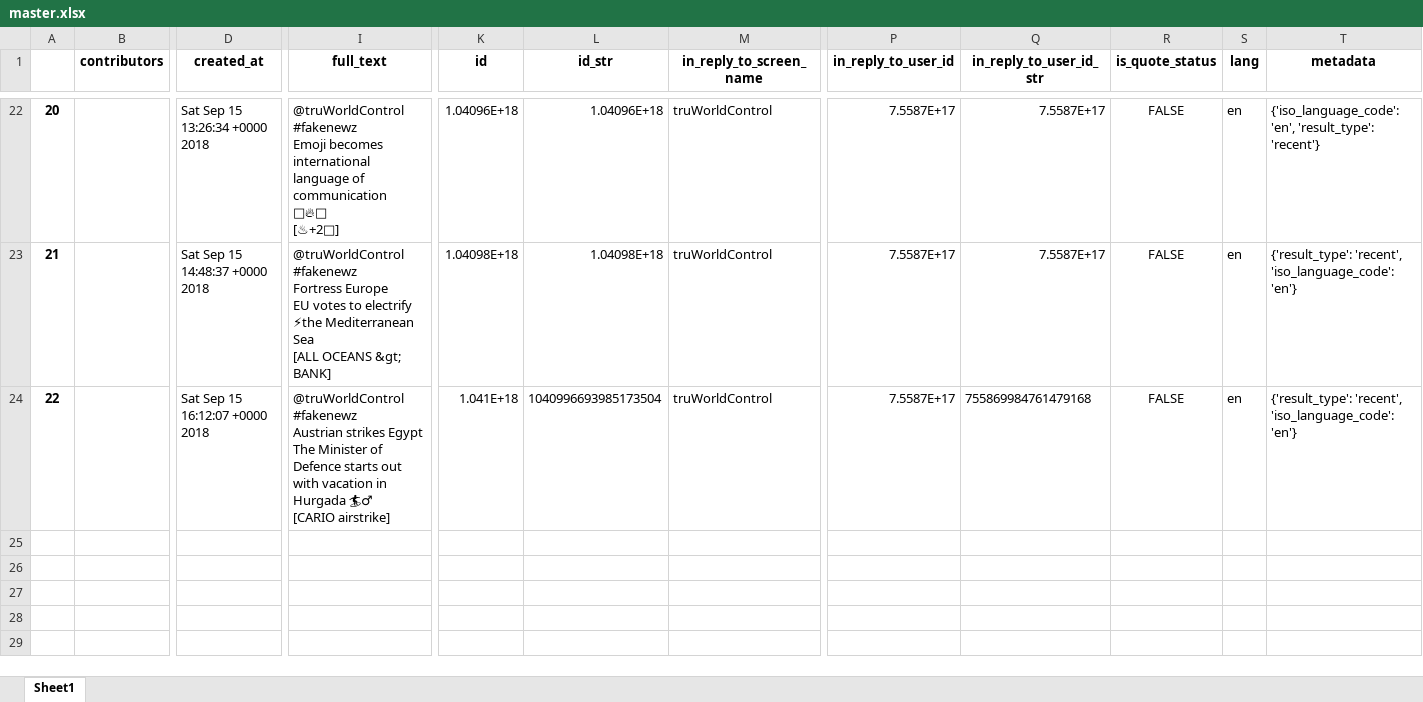
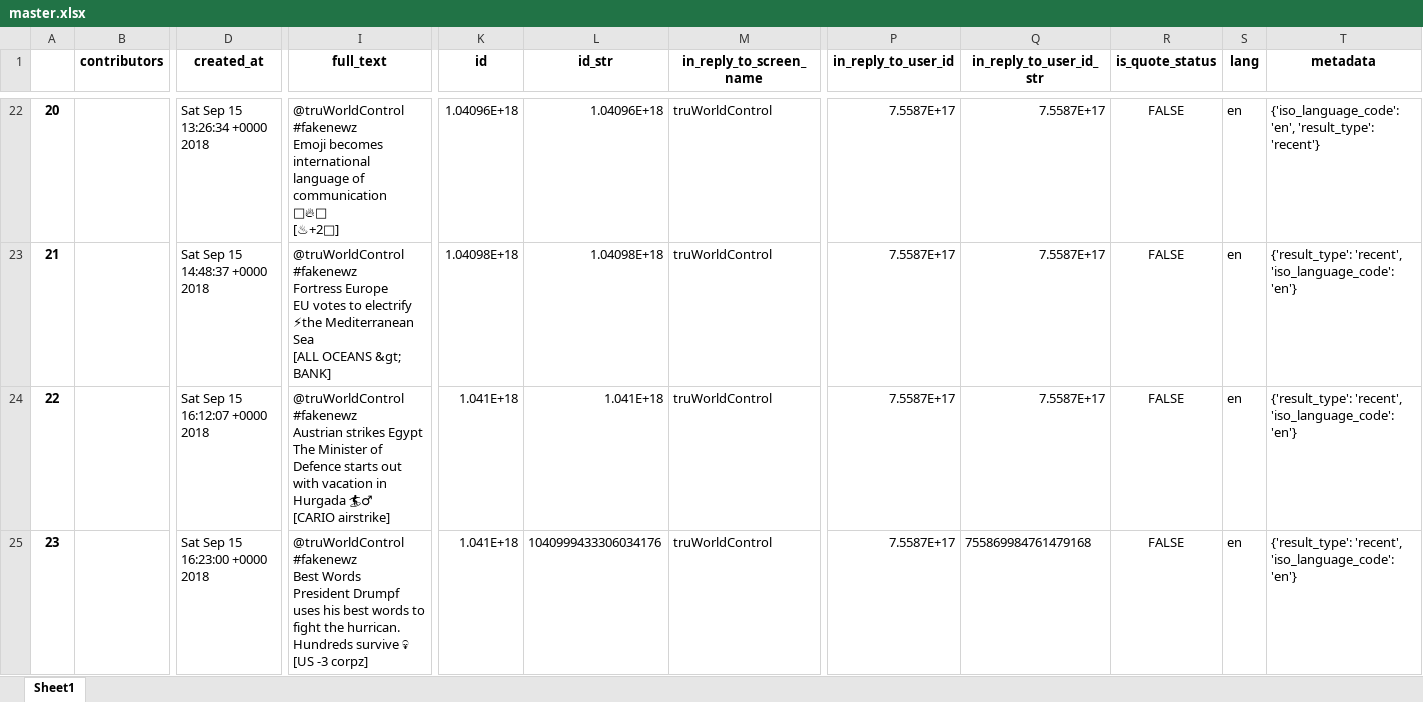
Before and after one commit to robertkck/world-control, an Excel workbook: master.xlsx, sheet Sheet1, drawn as a sheet; only a part is shown, gaps mark what is left out; values as stored, in another font and other column widths than the file's, no borders; rows hold the shown columns only; ↵ is a line break in a cell; the diff names each change by its address in the sheet, - before the commit and + after, or states it on an @@ line.

```diff
--- a/master.xlsx (sheet Sheet1)
+++ b/master.xlsx (sheet Sheet1)
-L24 (id_str): 1040996693985173504
+L24 (id_str): 1.041E+18
-Q24 (in_reply_to_user_id_str): 755869984761479168
+Q24 (in_reply_to_user_id_str): 7.5587E+17
+row 25: 23 |  | Sat Sep 15 16:23:00 +0000 2018 | @truWorldControl #fakenewz ↵ Best Words ↵ President Drumpf uses his best words to fight the hurrican. Hundreds survive 💀 ↵ [US -3 corpz] | 1.041E+18 | 1040999433306034176 | truWorldControl | 7.5587E+17 | 755869984761479168 | FALSE | en | {'result_type': 'recent', 'iso_language_code': 'en'}
```
Also changed, not shown: 2 other files.
